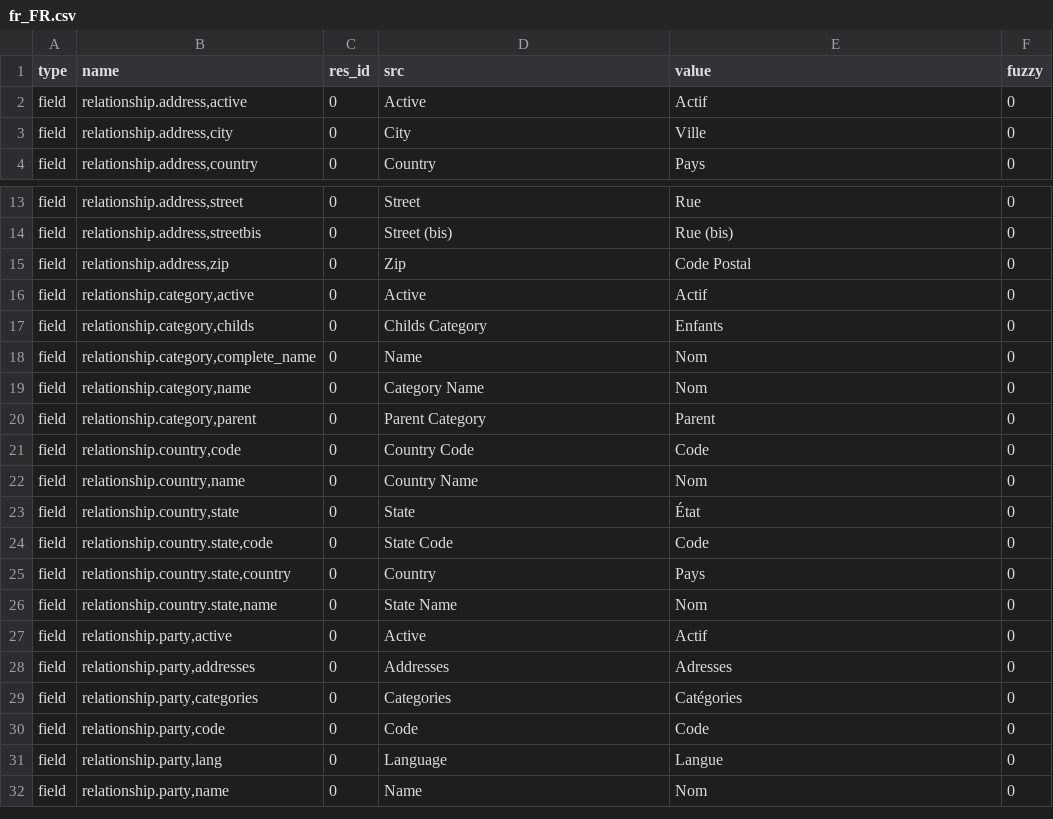
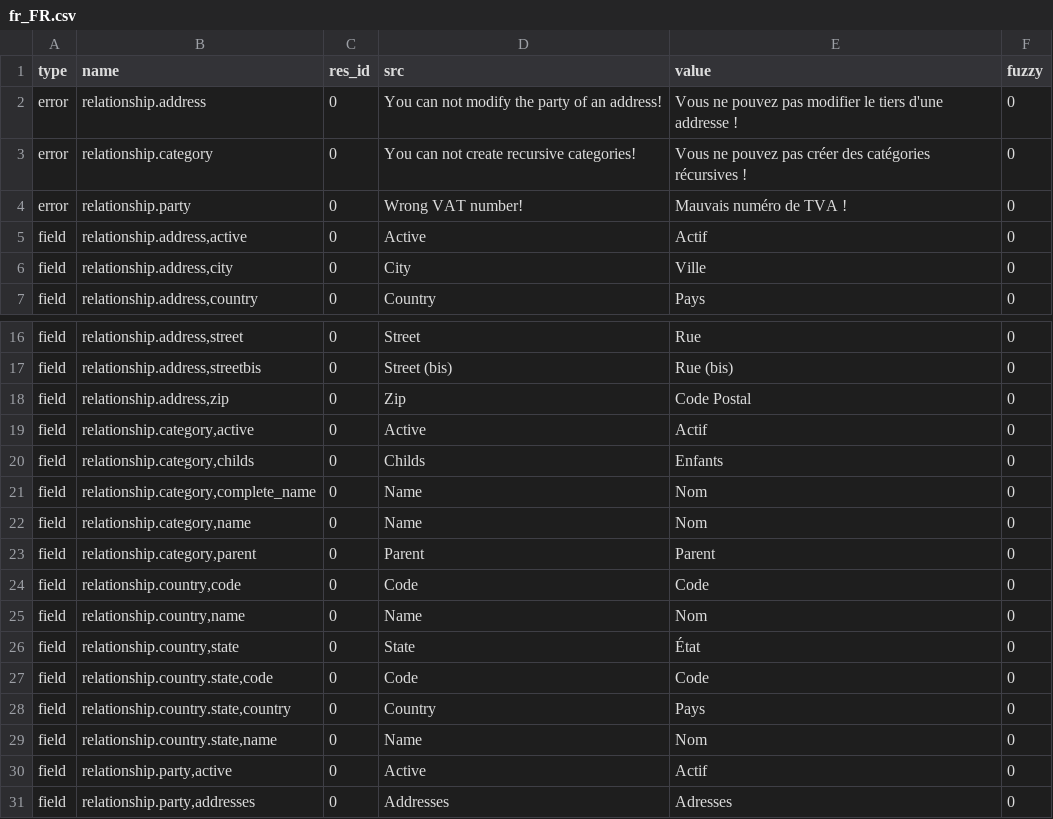
Before and after one commit to coopengo/party, a CSV file: fr_FR.csv, drawn as a sheet; only a part is shown, gaps mark what is left out; the shorter side is filled out with more unchanged rows.

Commit message:
Update fr_FR translation

```diff
--- a/fr_FR.csv
+++ b/fr_FR.csv
@@ -1,2 +1,5 @@
 type,name,res_id,src,value,fuzzy
+error,relationship.address,0,You can not modify the party of an address!,Vous ne pouvez pas modifier le tiers d'une addresse !,0
+error,relationship.category,0,You can not create recursive categories!,Vous ne pouvez pas créer des catégories récursives !,0
+error,relationship.party,0,Wrong VAT number!,Mauvais numéro de TVA !,0
 field,"relationship.address,active",0,Active,Actif,0
@@ -16,12 +19,12 @@ field,"relationship.address,zip",0,Zip,Code Postal,0
 field,"relationship.category,active",0,Active,Actif,0
-field,"relationship.category,childs",0,Childs Category,Enfants,0
+field,"relationship.category,childs",0,Childs,Enfants,0
 field,"relationship.category,complete_name",0,Name,Nom,0
-field,"relationship.category,name",0,Category Name,Nom,0
-field,"relationship.category,parent",0,Parent Category,Parent,0
-field,"relationship.country,code",0,Country Code,Code,0
-field,"relationship.country,name",0,Country Name,Nom,0
+field,"relationship.category,name",0,Name,Nom,0
+field,"relationship.category,parent",0,Parent,Parent,0
+field,"relationship.country,code",0,Code,Code,0
+field,"relationship.country,name",0,Name,Nom,0
 field,"relationship.country,state",0,State,État,0
-field,"relationship.country.state,code",0,State Code,Code,0
+field,"relationship.country.state,code",0,Code,Code,0
 field,"relationship.country.state,country",0,Country,Pays,0
-field,"relationship.country.state,name",0,State Name,Nom,0
+field,"relationship.country.state,name",0,Name,Nom,0
 field,"relationship.party,active",0,Active,Actif,0
```
